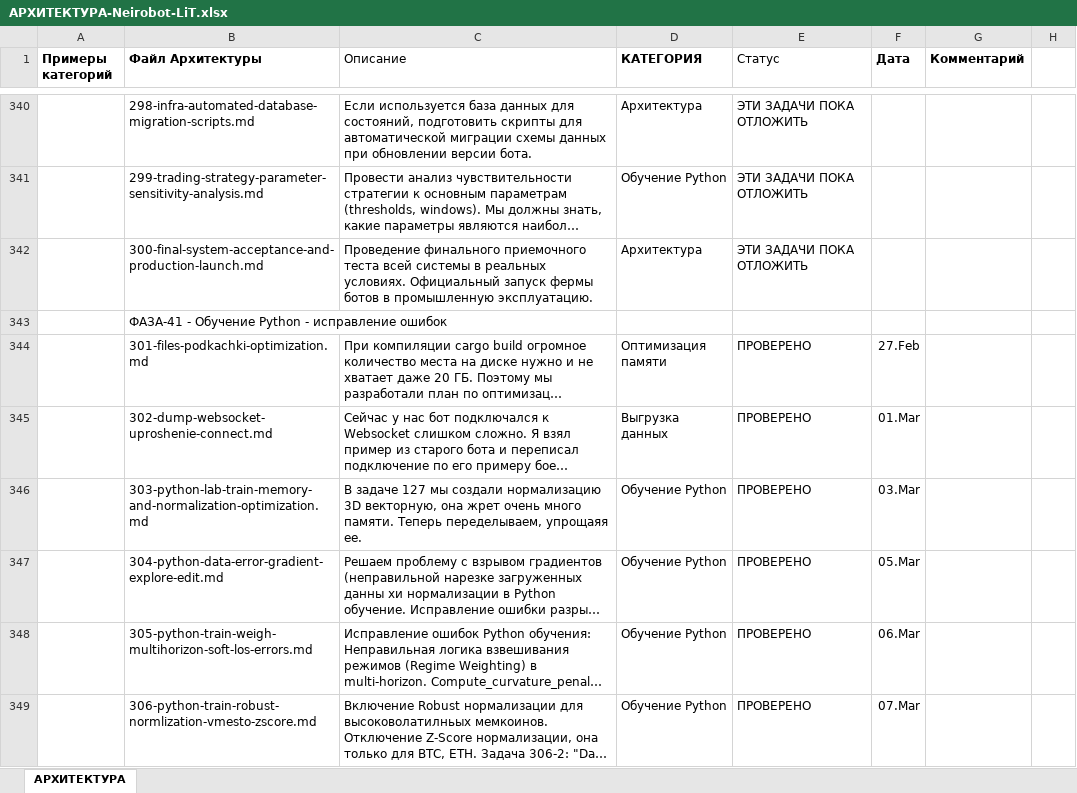
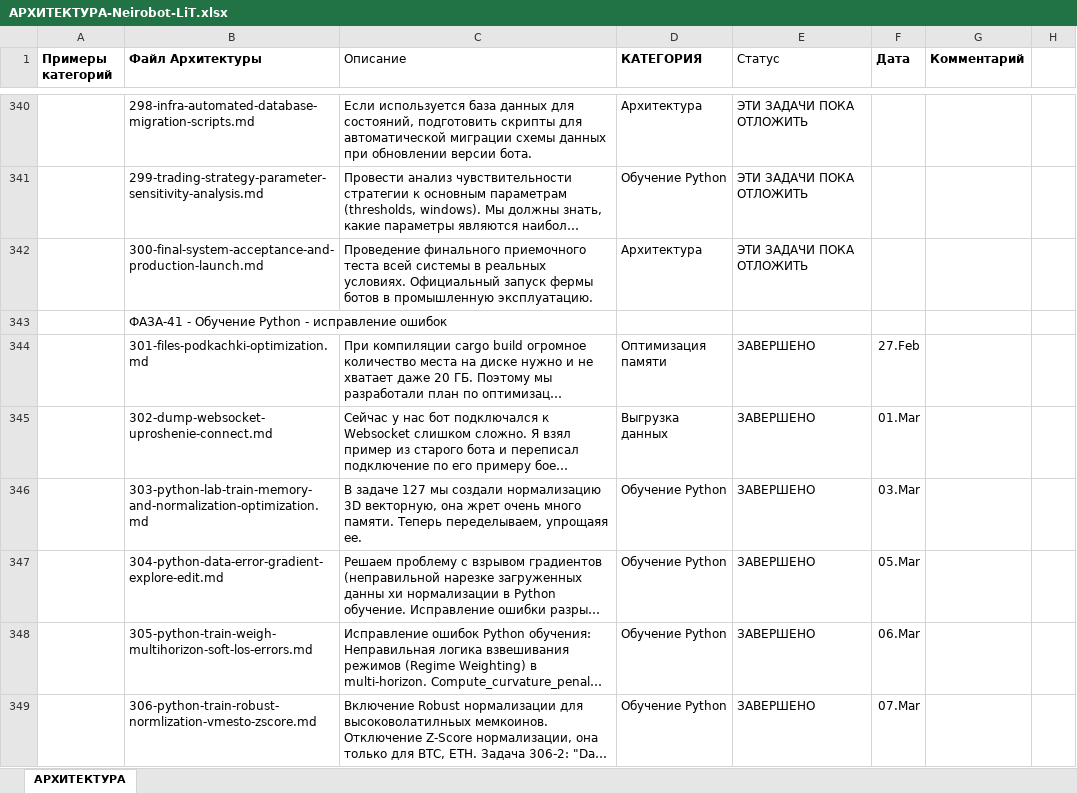
Before and after one commit to postavshikioptom/neirobot-lit, an Excel workbook: docs/АРХИТЕКТУРА-Neirobot-LiT.xlsx, sheet АРХИТЕКТУРА, drawn as a sheet; only a part is shown, gaps mark what is left out; long unchanged cells end in …; values as stored, in another font and other column widths than the file's, no borders; the diff covers the shown part only; the diff names each change by its address in the sheet, - before the commit and + after, or states it on an @@ line.

```diff
--- a/docs/АРХИТЕКТУРА-Neirobot-LiT.xlsx (sheet АРХИТЕКТУРА)
+++ b/docs/АРХИТЕКТУРА-Neirobot-LiT.xlsx (sheet АРХИТЕКТУРА)
-E344:E349 (Статус): ПРОВЕРЕНО
+E344:E349 (Статус): ЗАВЕРШЕНО
```
Also changed, not shown: 1 added row and 4 edited cells elsewhere in this sheet, 12 other files.
